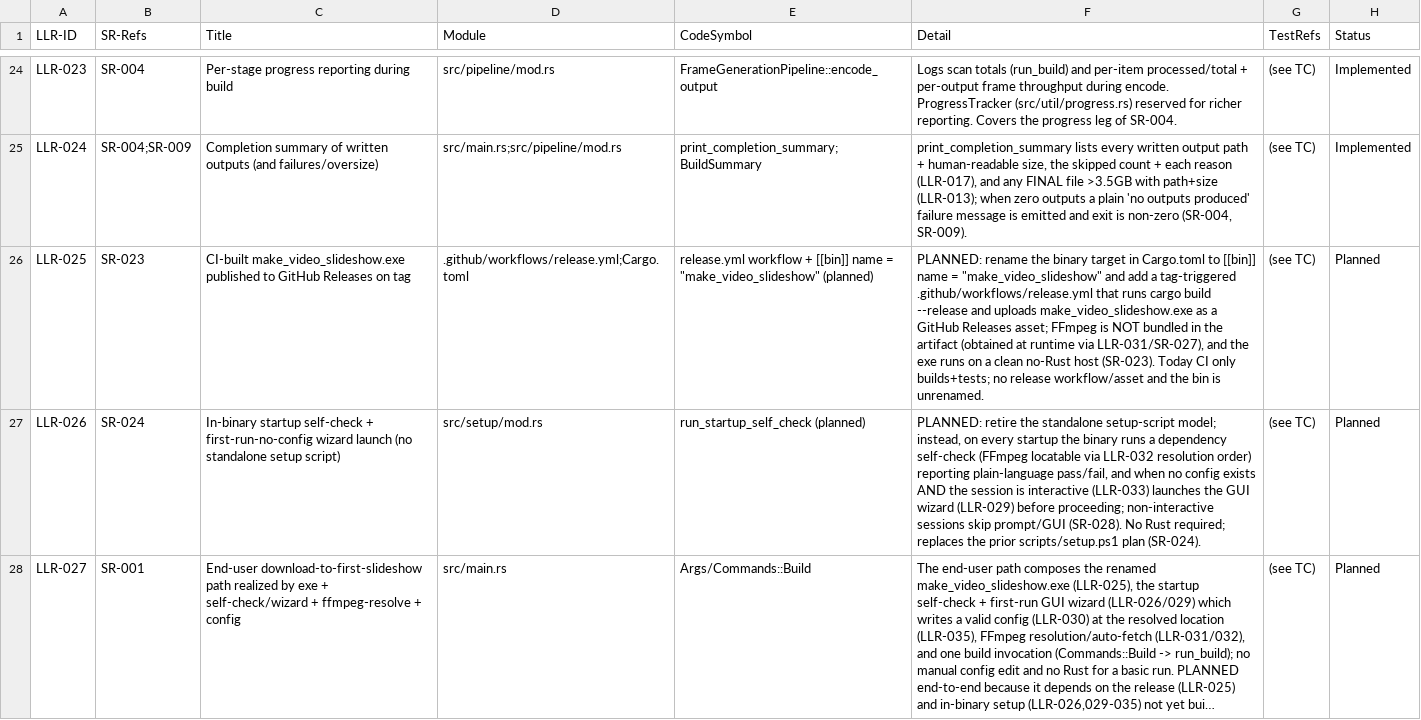
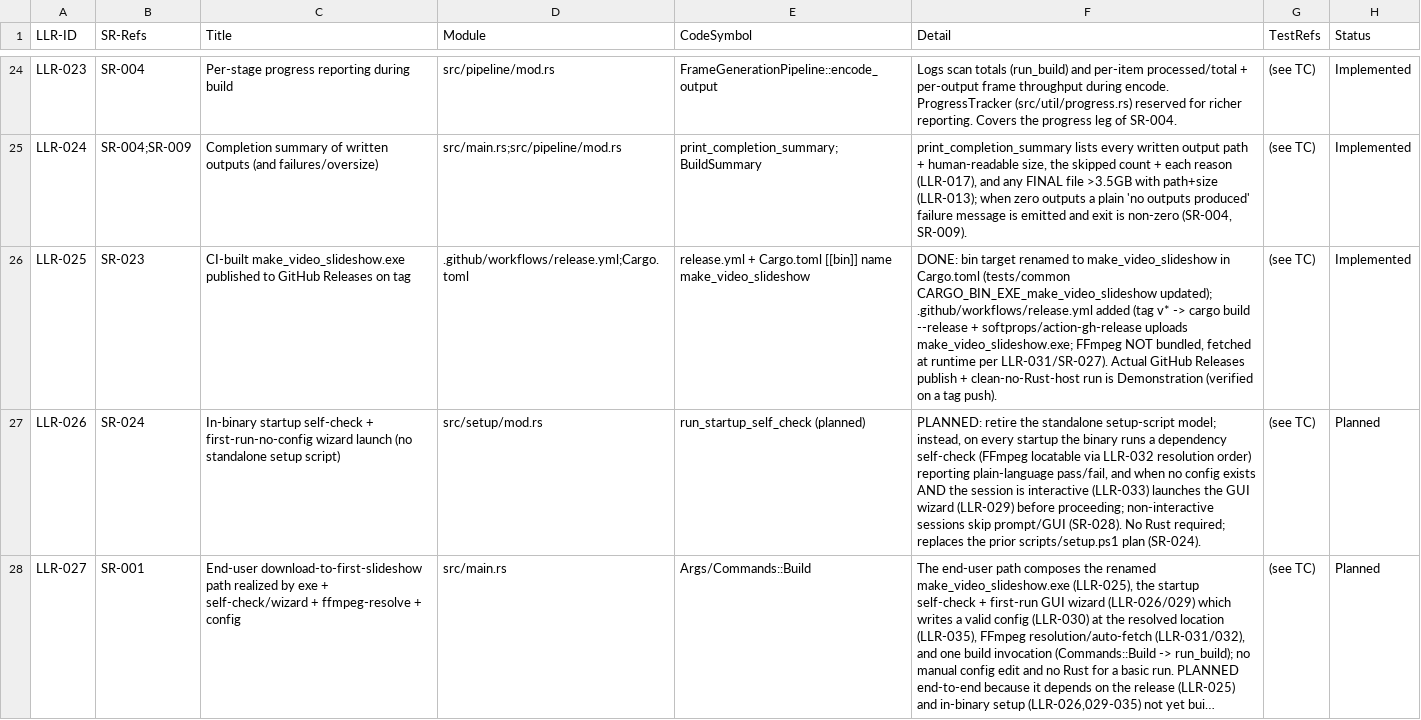
Before and after one commit to AuroLeap/Pictures2VideoSlideShow, a CSV file: docs/requirements/low-level-requirements.csv, drawn as a sheet; only a part is shown, gaps mark what is left out; long unchanged cells end in …; the diff names each change by its address in the sheet, - before the commit and + after, or states it on an @@ line.

```diff
--- a/docs/requirements/low-level-requirements.csv
+++ b/docs/requirements/low-level-requirements.csv
-E26 (CodeSymbol): release.yml workflow + [[bin]] name = "make_video_slideshow" (planned)
+E26 (CodeSymbol): release.yml + Cargo.toml [[bin]] name make_video_slideshow
-F26 (Detail): PLANNED: rename the binary target in Cargo.toml to [[bin]] name = "make_video_slideshow" and add a tag-triggered .github/workflows/release.yml that runs cargo build --release and uploads make_video_slideshow.exe as a GitHub Releases asset; FFmpeg is NOT bundled in the artifact (obtained at runtime via LLR-031/SR-027), and the exe runs on a clean no-Rust host (SR-023). Today CI only builds+tests; no release workflow/asset and the bin is unrenamed.
+F26 (Detail): DONE: bin target renamed to make_video_slideshow in Cargo.toml (tests/common CARGO_BIN_EXE_make_video_slideshow updated); .github/workflows/release.yml added (tag v* -> cargo build --release + softprops/action-gh-release uploads make_video_slideshow.exe; FFmpeg NOT bundled, fetched at runtime per LLR-031/SR-027). Actual GitHub Releases publish + clean-no-Rust-host run is Demonstration (verified on a tag push).
-H26 (Status): Planned
+H26 (Status): Implemented
```
Also changed, not shown: docs/requirements/system-requirements.csv, 6 other files.
